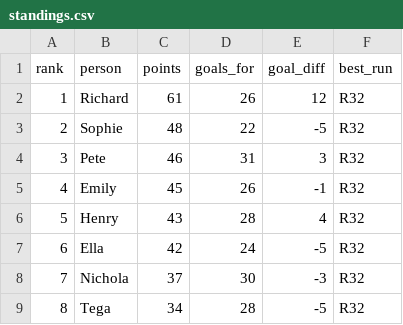
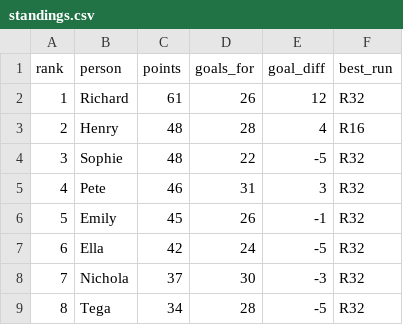
Before and after one commit to rjeans/wc2026-sweepstake, a CSV file: src/data/standings.csv, drawn as a sheet; removed rows and columns are numbered as before the commit, all else as after; the diff names each change by its address in the sheet, - before the commit and + after, or states it on an @@ line.

```diff
--- a/src/data/standings.csv
+++ b/src/data/standings.csv
+row 3: 2 | Henry | 48 | 28 | 4 | R16
@@ column A (rank) renumbered between rows 4 and 6 @@
-row 6: 5 | Henry | 43 | 28 | 4 | R32
```
Also changed, not shown: 2 other files.
